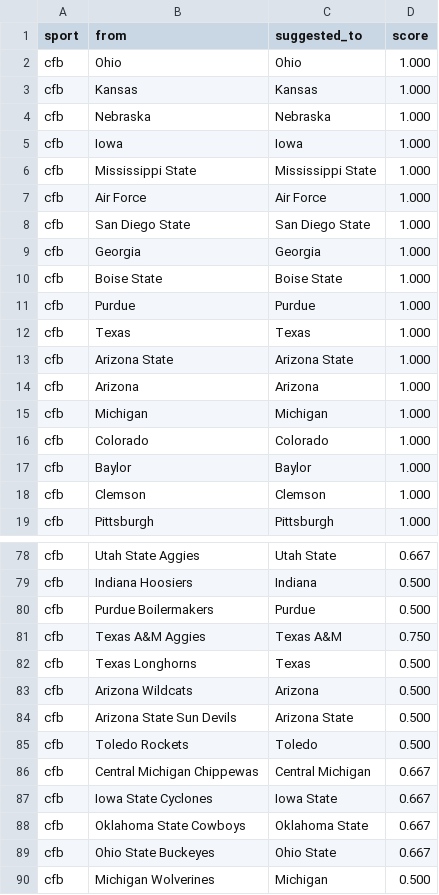
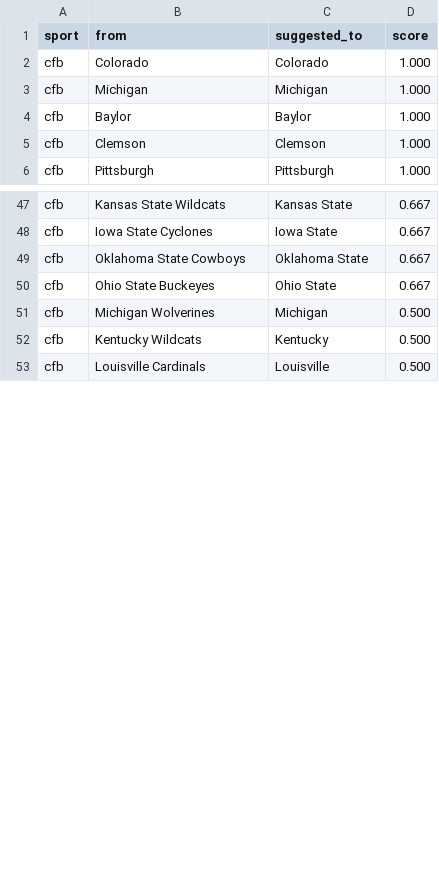
Before and after one commit to cterpening/What_Channel_Is_The_Game, a CSV file: alias_suggestions_cfb.csv, drawn as a sheet; only a part is shown, gaps mark what is left out; the shorter side is filled out with more unchanged rows; removed rows and columns are numbered as before the commit, all else as after; the diff covers the shown part only; the diff names each change by its address in the sheet, - before the commit and + after, or states it on an @@ line.

```diff
--- a/alias_suggestions_cfb.csv
+++ b/alias_suggestions_cfb.csv
-row 2: cfb | Ohio | Ohio | 1.000
-row 3: cfb | Kansas | Kansas | 1.000
-row 4: cfb | Nebraska | Nebraska | 1.000
-row 5: cfb | Iowa | Iowa | 1.000
-row 6: cfb | Mississippi State | Mississippi State | 1.000
-row 7: cfb | Air Force | Air Force | 1.000
-row 8: cfb | San Diego State | San Diego State | 1.000
-B2 (from): Georgia
+B2 (from): Colorado
-C2 (suggested_to): Georgia
+C2 (suggested_to): Colorado
-row 10: cfb | Boise State | Boise State | 1.000
-row 11: cfb | Purdue | Purdue | 1.000
-row 12: cfb | Texas | Texas | 1.000
-row 13: cfb | Arizona State | Arizona State | 1.000
-row 14: cfb | Arizona | Arizona | 1.000
-row 16: cfb | Colorado | Colorado | 1.000
-B47 (from): Utah State Aggies
+B47 (from): Kansas State Wildcats
-C47 (suggested_to): Utah State
+C47 (suggested_to): Kansas State
-row 79: cfb | Indiana Hoosiers | Indiana | 0.500
-row 80: cfb | Purdue Boilermakers | Purdue | 0.500
-row 81: cfb | Texas A&M Aggies | Texas A&M | 0.750
-row 82: cfb | Texas Longhorns | Texas | 0.500
-row 83: cfb | Arizona Wildcats | Arizona | 0.500
-row 84: cfb | Arizona State Sun Devils | Arizona State | 0.500
@@ row 85 moved to row 54: cfb @@
@@ row 86 moved to row 55: cfb @@
```
Also changed, not shown: 20 removed rows and 2 edited cells elsewhere in this file, alias_suggestions_nba.csv, alias_suggestions_ncaab.csv, 4 other files.
